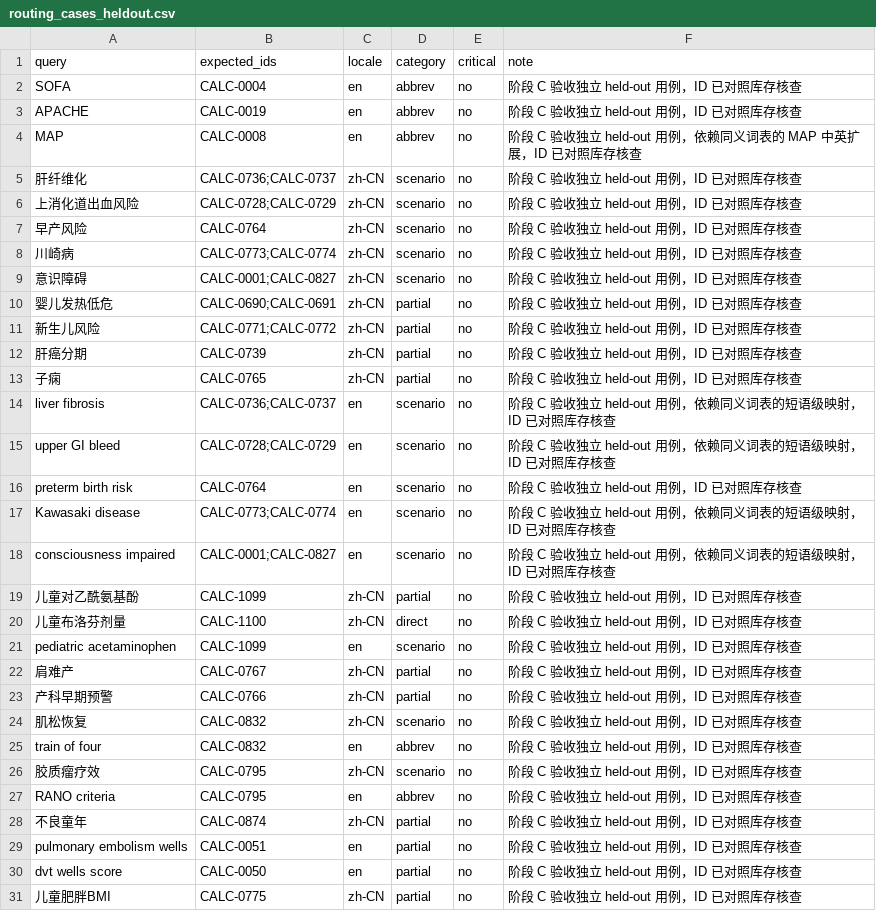
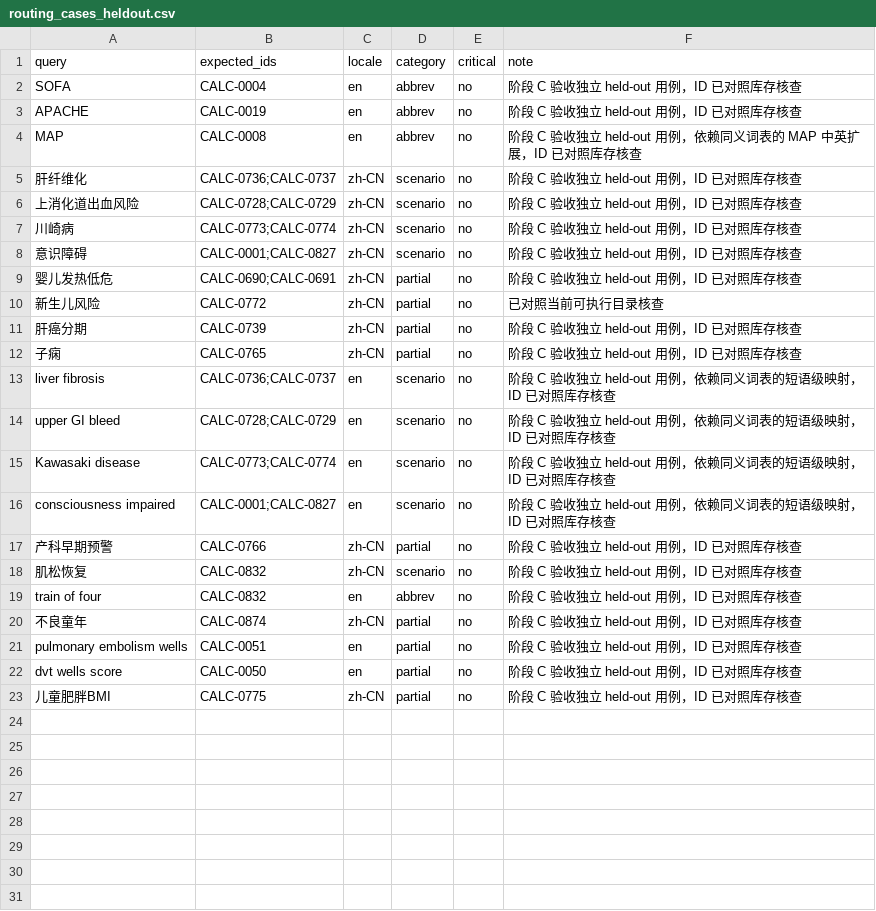
Before and after one commit to JuneYaooo/clinical-calculator, a CSV file: evaluation/routing_cases_heldout.csv, drawn as a sheet.

Commit message:
Remove non-executable calculator catalog entries

```diff
--- a/evaluation/routing_cases_heldout.csv
+++ b/evaluation/routing_cases_heldout.csv
@@ -6,3 +6,2 @@ MAP,CALC-0008,en,abbrev,no,阶段 C 验收独立 held-out 用例，依赖同义
 上消化道出血风险,CALC-0728;CALC-0729,zh-CN,scenario,no,阶段 C 验收独立 held-out 用例，ID 已对照库存核查
-早产风险,CALC-0764,zh-CN,scenario,no,阶段 C 验收独立 held-out 用例，ID 已对照库存核查
 川崎病,CALC-0773;CALC-0774,zh-CN,scenario,no,阶段 C 验收独立 held-out 用例，ID 已对照库存核查
@@ -10,3 +9,3 @@ MAP,CALC-0008,en,abbrev,no,阶段 C 验收独立 held-out 用例，依赖同义
 婴儿发热低危,CALC-0690;CALC-0691,zh-CN,partial,no,阶段 C 验收独立 held-out 用例，ID 已对照库存核查
-新生儿风险,CALC-0771;CALC-0772,zh-CN,partial,no,阶段 C 验收独立 held-out 用例，ID 已对照库存核查
+新生儿风险,CALC-0772,zh-CN,partial,no,已对照当前可执行目录核查
 肝癌分期,CALC-0739,zh-CN,partial,no,阶段 C 验收独立 held-out 用例，ID 已对照库存核查
@@ -15,9 +14,4 @@ liver fibrosis,CALC-0736;CALC-0737,en,scenario,no,阶段 C 验收独立 held-out
 upper GI bleed,CALC-0728;CALC-0729,en,scenario,no,阶段 C 验收独立 held-out 用例，依赖同义词表的短语级映射，ID 已对照库存核查
-preterm birth risk,CALC-0764,en,scenario,no,阶段 C 验收独立 held-out 用例，ID 已对照库存核查
 Kawasaki disease,CALC-0773;CALC-0774,en,scenario,no,阶段 C 验收独立 held-out 用例，依赖同义词表的短语级映射，ID 已对照库存核查
 consciousness impaired,CALC-0001;CALC-0827,en,scenario,no,阶段 C 验收独立 held-out 用例，依赖同义词表的短语级映射，ID 已对照库存核查
-儿童对乙酰氨基酚,CALC-1099,zh-CN,partial,no,阶段 C 验收独立 held-out 用例，ID 已对照库存核查
-儿童布洛芬剂量,CALC-1100,zh-CN,direct,no,阶段 C 验收独立 held-out 用例，ID 已对照库存核查
-pediatric acetaminophen,CALC-1099,en,scenario,no,阶段 C 验收独立 held-out 用例，ID 已对照库存核查
-肩难产,CALC-0767,zh-CN,partial,no,阶段 C 验收独立 held-out 用例，ID 已对照库存核查
 产科早期预警,CALC-0766,zh-CN,partial,no,阶段 C 验收独立 held-out 用例，ID 已对照库存核查
@@ -25,4 +19,2 @@ pediatric acetaminophen,CALC-1099,en,scenario,no,阶段 C 验收独立 held-out
 train of four,CALC-0832,en,abbrev,no,阶段 C 验收独立 held-out 用例，ID 已对照库存核查
-胶质瘤疗效,CALC-0795,zh-CN,scenario,no,阶段 C 验收独立 held-out 用例，ID 已对照库存核查
-RANO criteria,CALC-0795,en,abbrev,no,阶段 C 验收独立 held-out 用例，ID 已对照库存核查
 不良童年,CALC-0874,zh-CN,partial,no,阶段 C 验收独立 held-out 用例，ID 已对照库存核查
```
Also changed, not shown: clinical_calculator_search_terms.csv, evaluation/routing_cases.csv, 41 other files.
